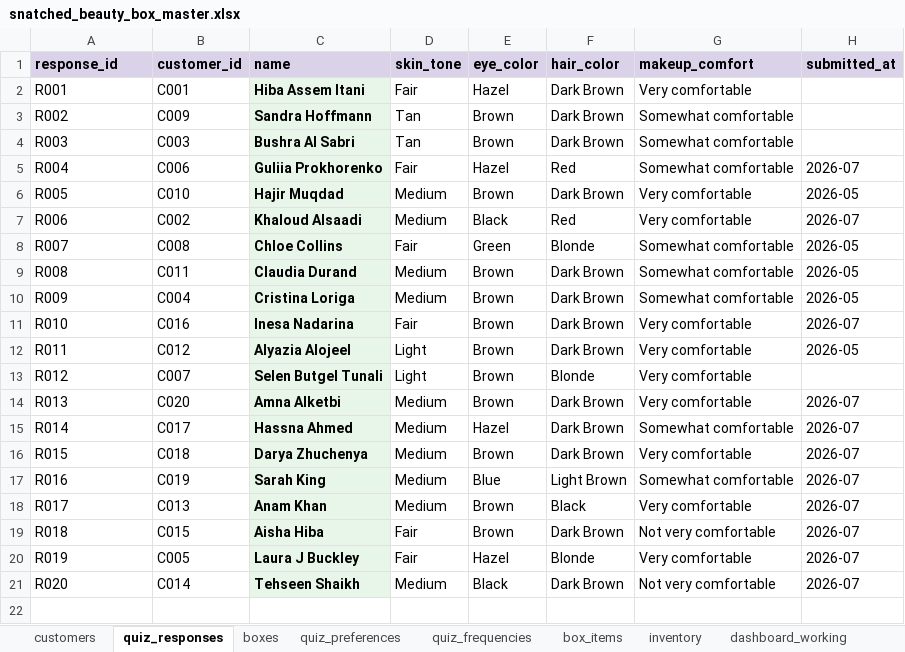
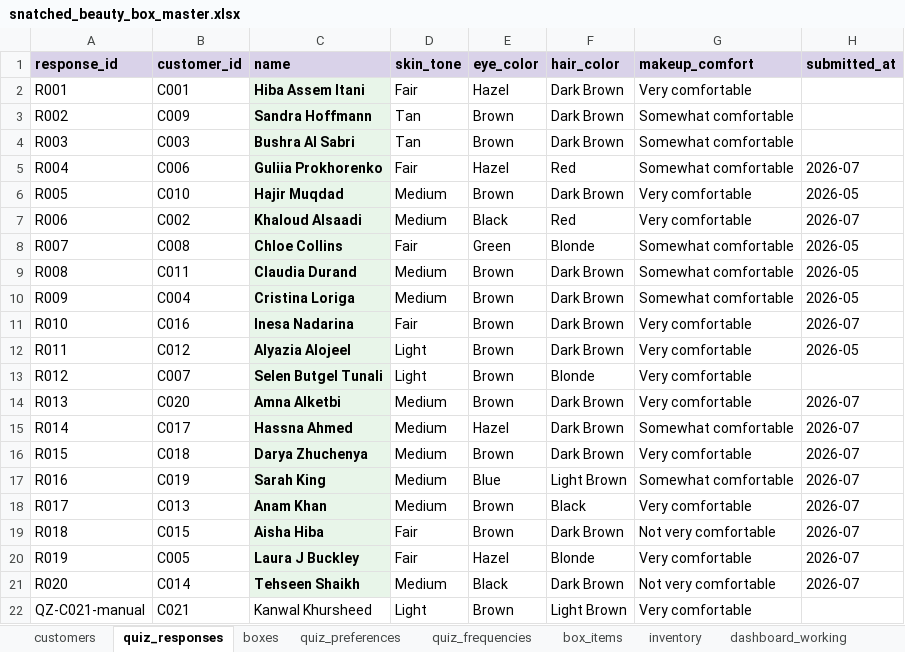
Before and after one commit to anisanaeem2994-bot/snatched-recommend-engine, an Excel workbook: snatched_beauty_box_master.xlsx, sheet quiz_responses, drawn as a sheet; values as stored, in another font and other column widths than the file's, no borders; the diff names each change by its address in the sheet, - before the commit and + after, or states it on an @@ line.

```diff
--- a/snatched_beauty_box_master.xlsx (sheet quiz_responses)
+++ b/snatched_beauty_box_master.xlsx (sheet quiz_responses)
+row 22: QZ-C021-manual | C021 | Kanwal Khursheed | Light | Brown | Light Brown | Very comfortable
```
Also changed, not shown: sheet quiz_preferences, sheet quiz_frequencies, sheet customers.
